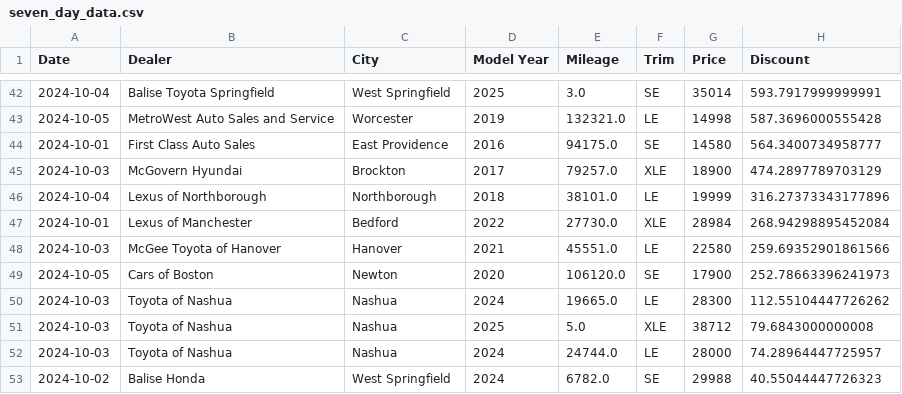
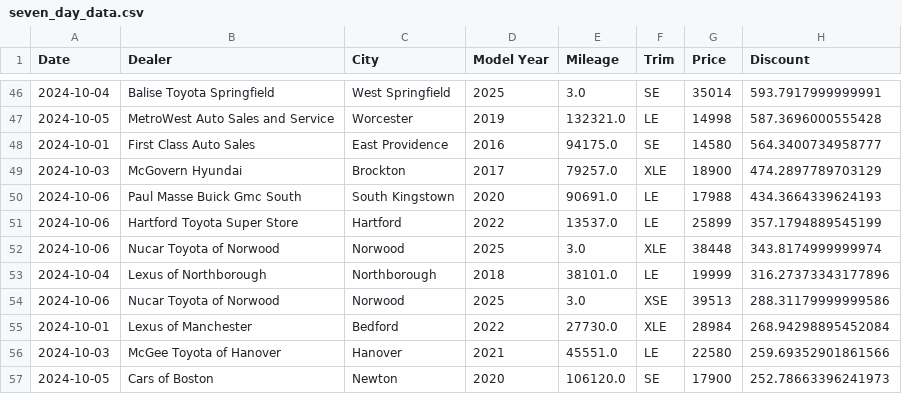
Before and after one commit to MMel099/UsedCarPricer, a CSV file: data/seven_day_data.csv, drawn as a sheet; only a part is shown, gaps mark what is left out; the shorter side is filled out with more unchanged rows; the diff covers the shown part only; the diff names each change by its address in the sheet, - before the commit and + after, or states it on an @@ line.

```diff
--- a/data/seven_day_data.csv
+++ b/data/seven_day_data.csv
+row 50: 2024-10-06 | Paul Masse Buick Gmc South | South Kingstown | 2020 | 90691.0 | LE | 17988 | 434.3664339624193
+row 51: 2024-10-06 | Hartford Toyota Super Store | Hartford | 2022 | 13537.0 | LE | 25899 | 357.1794889545199
+row 52: 2024-10-06 | Nucar Toyota of Norwood | Norwood | 2025 | 3.0 | XLE | 38448 | 343.8174999999974
+row 54: 2024-10-06 | Nucar Toyota of Norwood | Norwood | 2025 | 3.0 | XSE | 39513 | 288.31179999999586
```
Also changed, not shown: 14 added rows and 3 removed rows elsewhere in this file, data/daily_stats.csv, data/master_data.csv, 3 other files.
